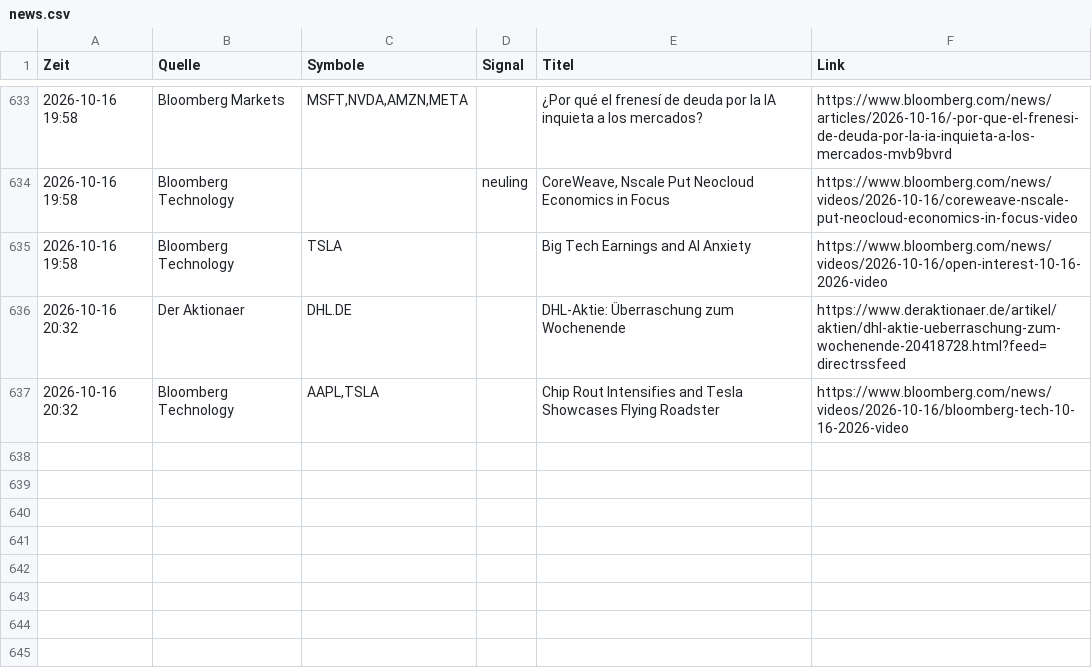
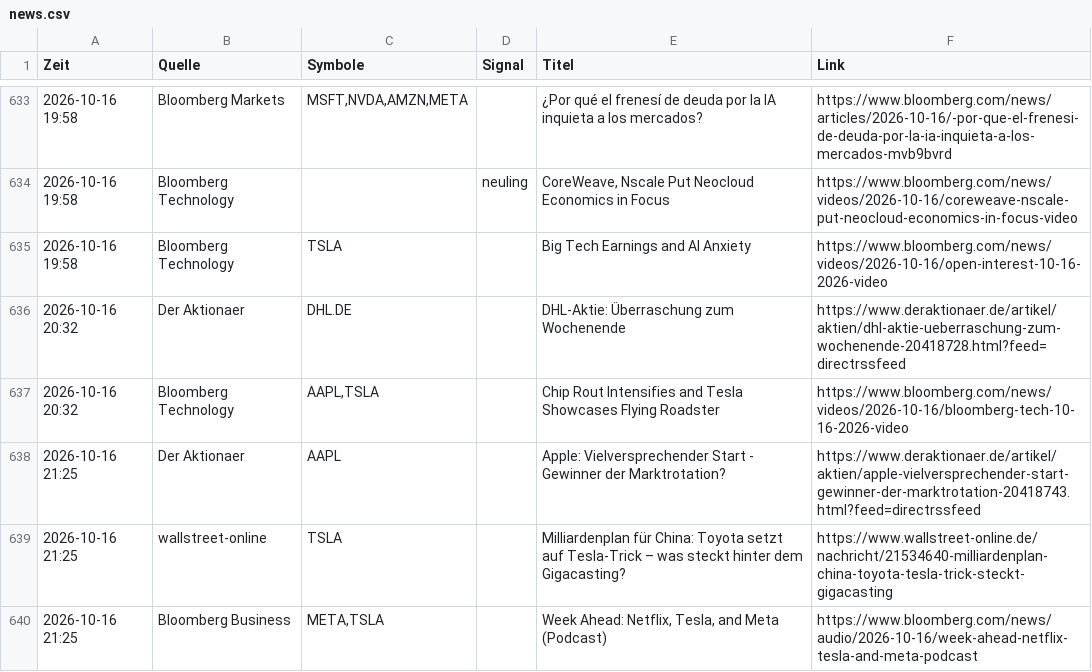
Before and after one commit to Niklaswe295/aktien-waechter, a CSV file: news.csv, drawn as a sheet; only a part is shown, gaps mark what is left out.

```diff
--- a/news.csv
+++ b/news.csv
@@ -637 +637,4 @@
 2026-10-16 20:32;Bloomberg Technology;AAPL,TSLA;;Chip Rout Intensifies and Tesla Showcases Flying Roadster;https://www.bloomberg.com/news/videos/2026-10-16/bloomberg-tech-10-16-2026-video
+2026-10-16 21:25;Der Aktionaer;AAPL;;Apple: Vielversprechender Start - Gewinner der Marktrotation?;https://www.deraktionaer.de/artikel/aktien/apple-vielversprechender-start-gewinner-der-marktrotation-20418743.html?feed=directrssfeed
+2026-10-16 21:25;wallstreet-online;TSLA;;Milliardenplan für China: Toyota setzt auf Tesla-Trick – was steckt hinter dem Gigacasting?;https://www.wallstreet-online.de/nachricht/21534640-milliardenplan-china-toyota-tesla-trick-steckt-gigacasting
+2026-10-16 21:25;Bloomberg Business;META,TSLA;;Week Ahead: Netflix, Tesla, and Meta (Podcast);https://www.bloomberg.com/news/audio/2026-10-16/week-ahead-netflix-tesla-and-meta-podcast
```
Also changed, not shown: 1 other file.
